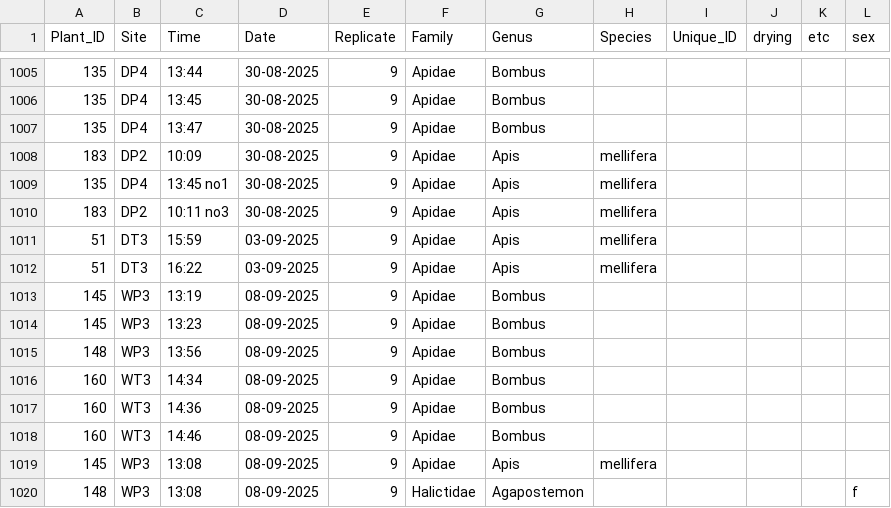
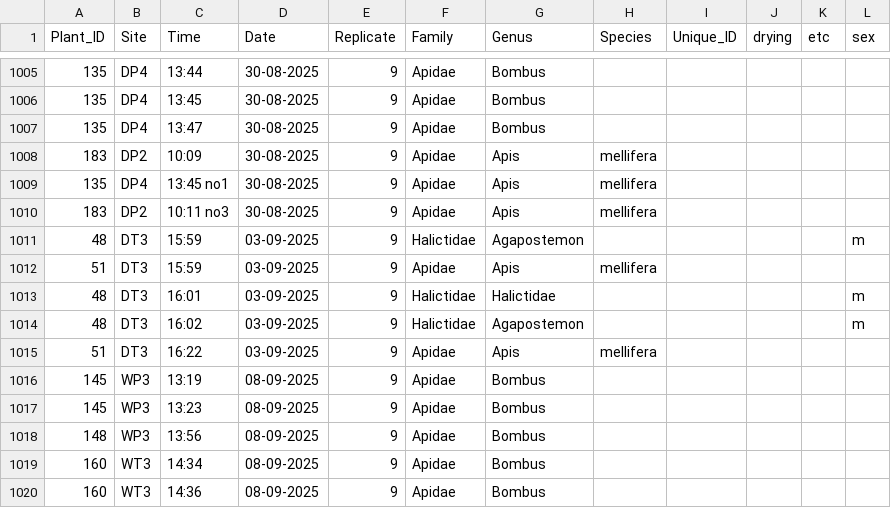
Before and after one commit to Audrey-netizen/turbpe, a CSV file: spreadsheets/bee_captures.csv, drawn as a sheet; only a part is shown, gaps mark what is left out; the shorter side is filled out with more unchanged rows; the diff names each change by its address in the sheet, - before the commit and + after, or states it on an @@ line.

Commit message:
update

```diff
--- a/spreadsheets/bee_captures.csv
+++ b/spreadsheets/bee_captures.csv
+row 1011: 48 | DT3 | 15:59 | 03-09-2025 | 9 | Halictidae | Agapostemon |  |  |  |  | m
+row 1013: 48 | DT3 | 16:01 | 03-09-2025 | 9 | Halictidae | Halictidae |  |  |  |  | m
+row 1014: 48 | DT3 | 16:02 | 03-09-2025 | 9 | Halictidae | Agapostemon |  |  |  |  | m
```
